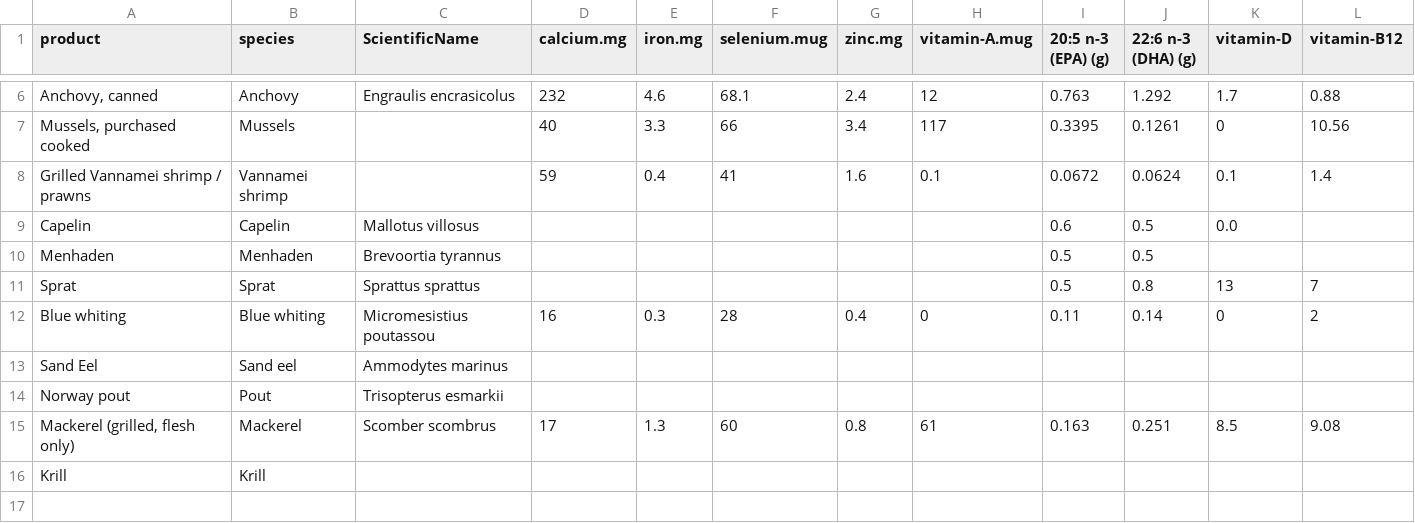
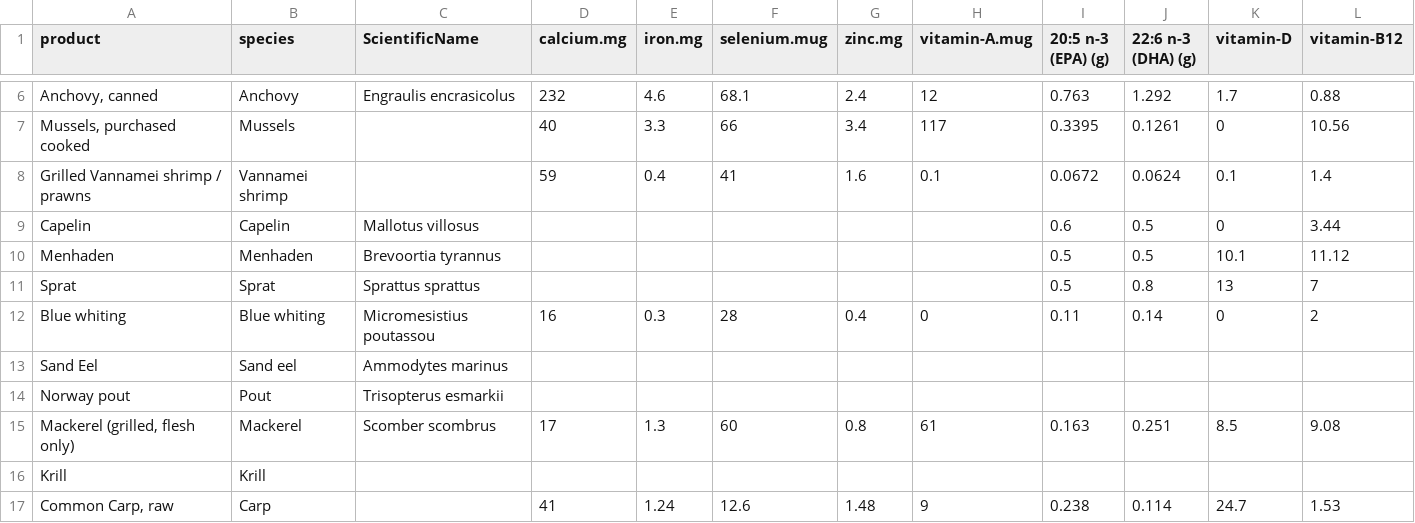
Before and after one commit to jpwrobinson/salmon-nutrients, a CSV file: data/feedback_species_nutrient_profiles.csv, drawn as a sheet; only a part is shown, gaps mark what is left out.

Commit message:
fig 4 draft with carp

```diff
--- a/data/feedback_species_nutrient_profiles.csv
+++ b/data/feedback_species_nutrient_profiles.csv
@@ -8,4 +8,4 @@
 Grilled Vannamei shrimp / prawns,Vannamei shrimp,,59,0.4,41,1.6,0.1,0.0672,0.0624,0.1,1.4
-Capelin,Capelin,Mallotus villosus,,,,,,0.6,0.5,0.0,
-Menhaden,Menhaden,Brevoortia tyrannus,,,,,,0.5,0.5,,
+Capelin,Capelin,Mallotus villosus,,,,,,0.6,0.5,0,3.44
+Menhaden,Menhaden,Brevoortia tyrannus,,,,,,0.5,0.5,10.1,11.12
 Sprat,Sprat,Sprattus sprattus,,,,,,0.5,0.8,13,7
@@ -16 +16,2 @@ Norway pout,Pout,Trisopterus esmarkii,,,,,,,,,
 Krill,Krill,,,,,,,,,,
+"Common Carp, raw  ",Carp,,41,1.24,12.6,1.48,9,0.238,0.114,24.7,1.53
```
Also changed, not shown: 8 other files.
